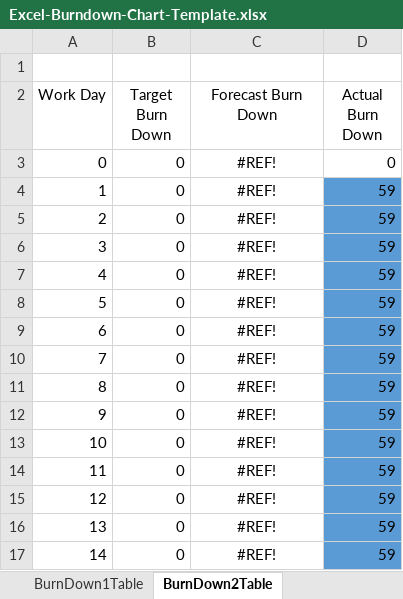
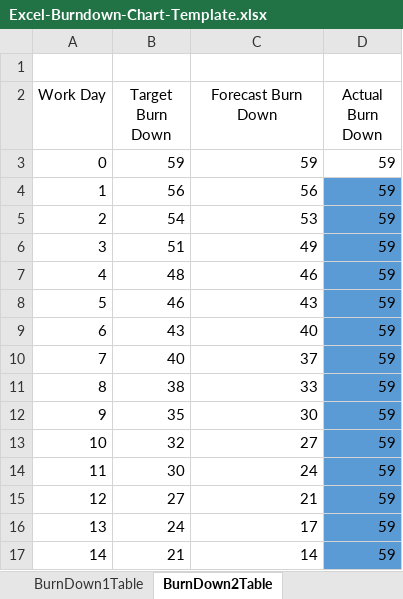
Before and after one commit to sebastiandavidfalconi/proyectometodologia7342, an Excel workbook: Excel-Burndown-Chart-Template.xlsx, sheet BurnDown2Table, drawn as a sheet; only a part is shown; values as stored, in another font and other column widths than the file's, no borders; charts and pictures and table styles not drawn; the diff covers the shown part only; the diff names each change by its address in the sheet, - before the commit and + after, or states it on an @@ line.

Commit message:
Se arreglaron los problemas con la graficas y se asignaron los valores correspondientes a las mismas

```diff
--- a/Excel-Burndown-Chart-Template.xlsx (sheet BurnDown2Table)
+++ b/Excel-Burndown-Chart-Template.xlsx (sheet BurnDown2Table)
-B3 (Target Burn Down): 0
+B3 (Target Burn Down): 59
-C3 (Forecast Burn Down): #REF!
+C3 (Forecast Burn Down): 59
-C3:C17 alignment: center
+C3:C17 alignment: right
-D3 (Actual Burn Down): 0
+D3 (Actual Burn Down): 59
-B4 (Target Burn Down): 0
+B4 (Target Burn Down): 56
-C4 (Forecast Burn Down): #REF!
+C4 (Forecast Burn Down): 56
-B5 (Target Burn Down): 0
+B5 (Target Burn Down): 54
-C5 (Forecast Burn Down): #REF!
+C5 (Forecast Burn Down): 53
-B6 (Target Burn Down): 0
+B6 (Target Burn Down): 51
-C6 (Forecast Burn Down): #REF!
+C6 (Forecast Burn Down): 49
-B7 (Target Burn Down): 0
+B7 (Target Burn Down): 48
-C7 (Forecast Burn Down): #REF!
+C7 (Forecast Burn Down): 46
-B8 (Target Burn Down): 0
+B8 (Target Burn Down): 46
-C8 (Forecast Burn Down): #REF!
+C8 (Forecast Burn Down): 43
-B9 (Target Burn Down): 0
+B9 (Target Burn Down): 43
-C9 (Forecast Burn Down): #REF!
+C9 (Forecast Burn Down): 40
-B10 (Target Burn Down): 0
+B10 (Target Burn Down): 40
-C10 (Forecast Burn Down): #REF!
+C10 (Forecast Burn Down): 37
-B11 (Target Burn Down): 0
+B11 (Target Burn Down): 38
-C11 (Forecast Burn Down): #REF!
+C11 (Forecast Burn Down): 33
-B12 (Target Burn Down): 0
+B12 (Target Burn Down): 35
-C12 (Forecast Burn Down): #REF!
+C12 (Forecast Burn Down): 30
-B13 (Target Burn Down): 0
+B13 (Target Burn Down): 32
-C13 (Forecast Burn Down): #REF!
+C13 (Forecast Burn Down): 27
-B14 (Target Burn Down): 0
+B14 (Target Burn Down): 30
-C14 (Forecast Burn Down): #REF!
+C14 (Forecast Burn Down): 24
-B15 (Target Burn Down): 0
+B15 (Target Burn Down): 27
-C15 (Forecast Burn Down): #REF!
+C15 (Forecast Burn Down): 21
-B16 (Target Burn Down): 0
+B16 (Target Burn Down): 24
-C16 (Forecast Burn Down): #REF!
+C16 (Forecast Burn Down): 17
-B17 (Target Burn Down): 0
+B17 (Target Burn Down): 21
-C17 (Forecast Burn Down): #REF!
+C17 (Forecast Burn Down): 14
```
Also changed, not shown: 15 edited cells and cell formats elsewhere in this sheet, formulas that keep their value, charts or pictures.
